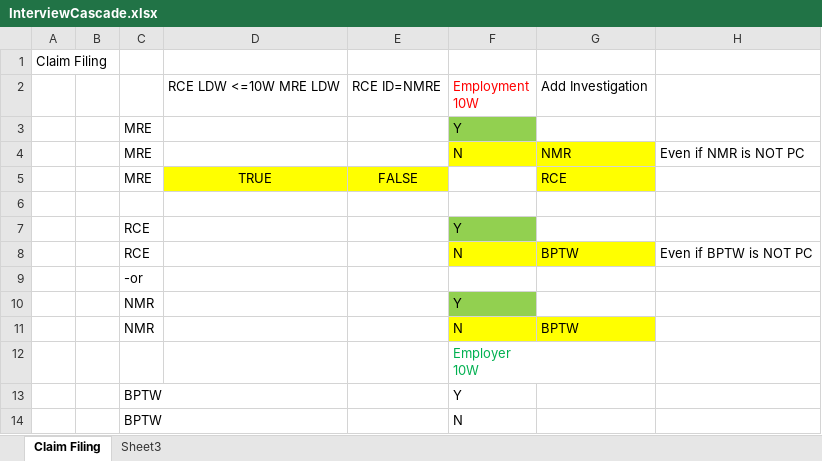
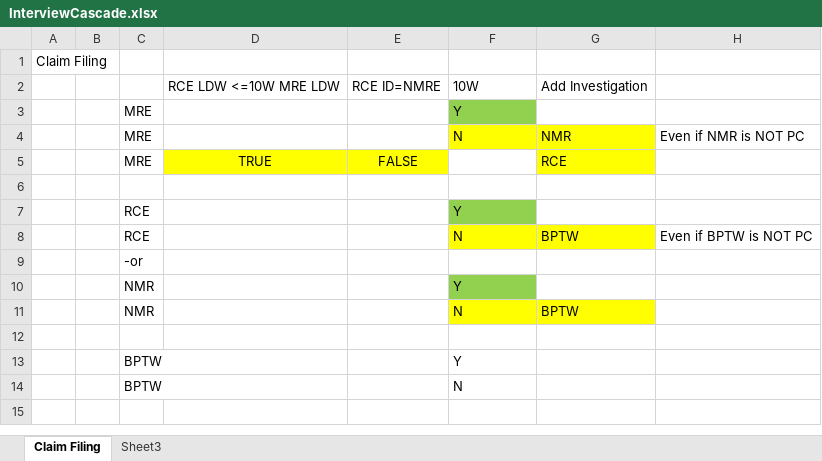
Before and after one commit to JohnSchuster/KY_Rulebase, an Excel workbook: ky_fpr/Development/Documents/Design/InterviewCascade.xlsx, sheet Claim Filing, drawn as a sheet; values as stored, in another font and other column widths than the file's, no borders; ↵ is a line break in a cell; the diff names each change by its address in the sheet, - before the commit and + after, or states it on an @@ line.

```diff
--- a/ky_fpr/Development/Documents/Design/InterviewCascade.xlsx (sheet Claim Filing)
+++ b/ky_fpr/Development/Documents/Design/InterviewCascade.xlsx (sheet Claim Filing)
-F2: Employment ↵ 10W
+F2: 10W
-F2 text colour: #FF0000
+F2 text colour: black
-F12: Employer ↵ 10W
+F12: (empty)
```
Also changed, not shown: 34 other files.
